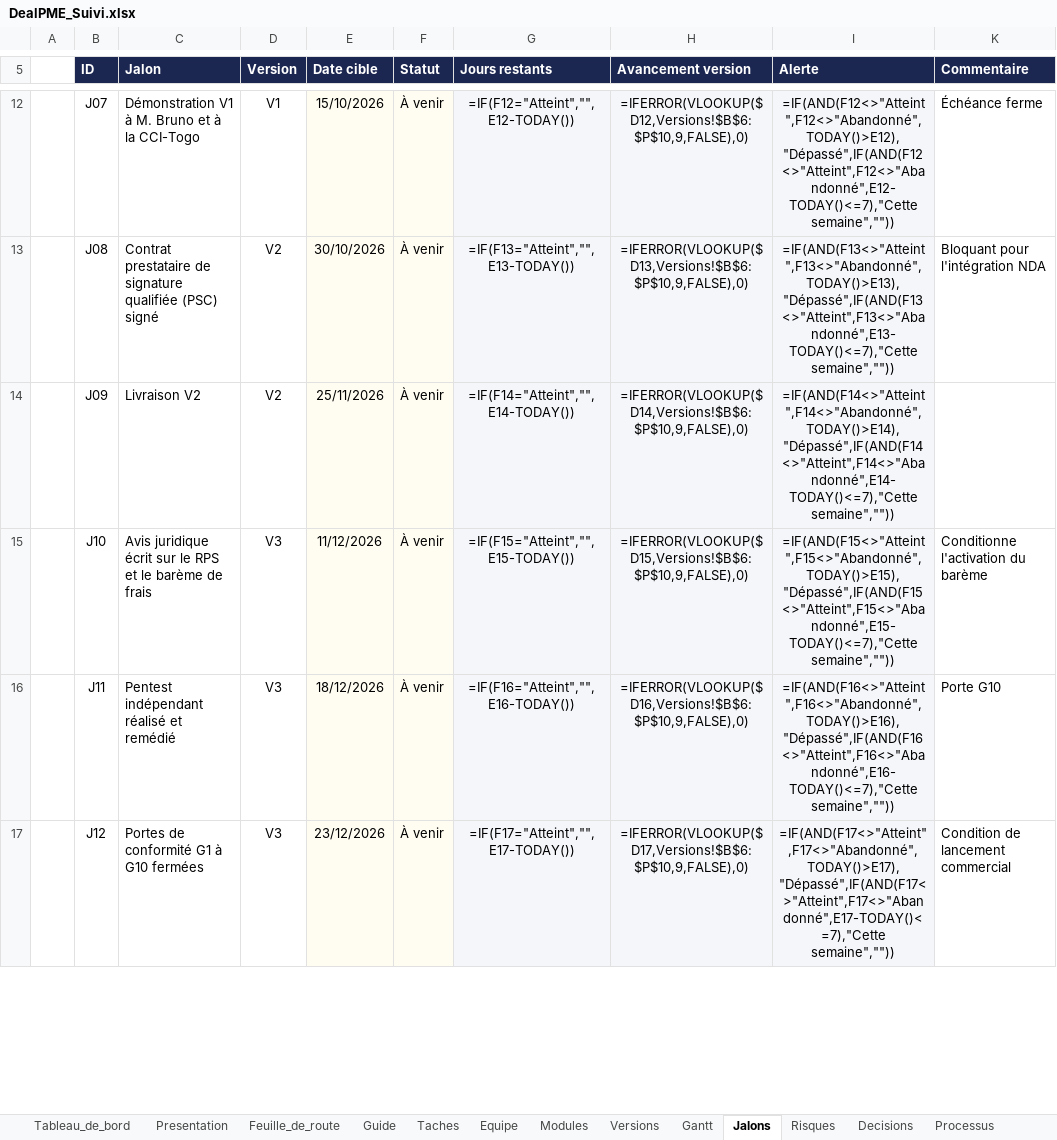
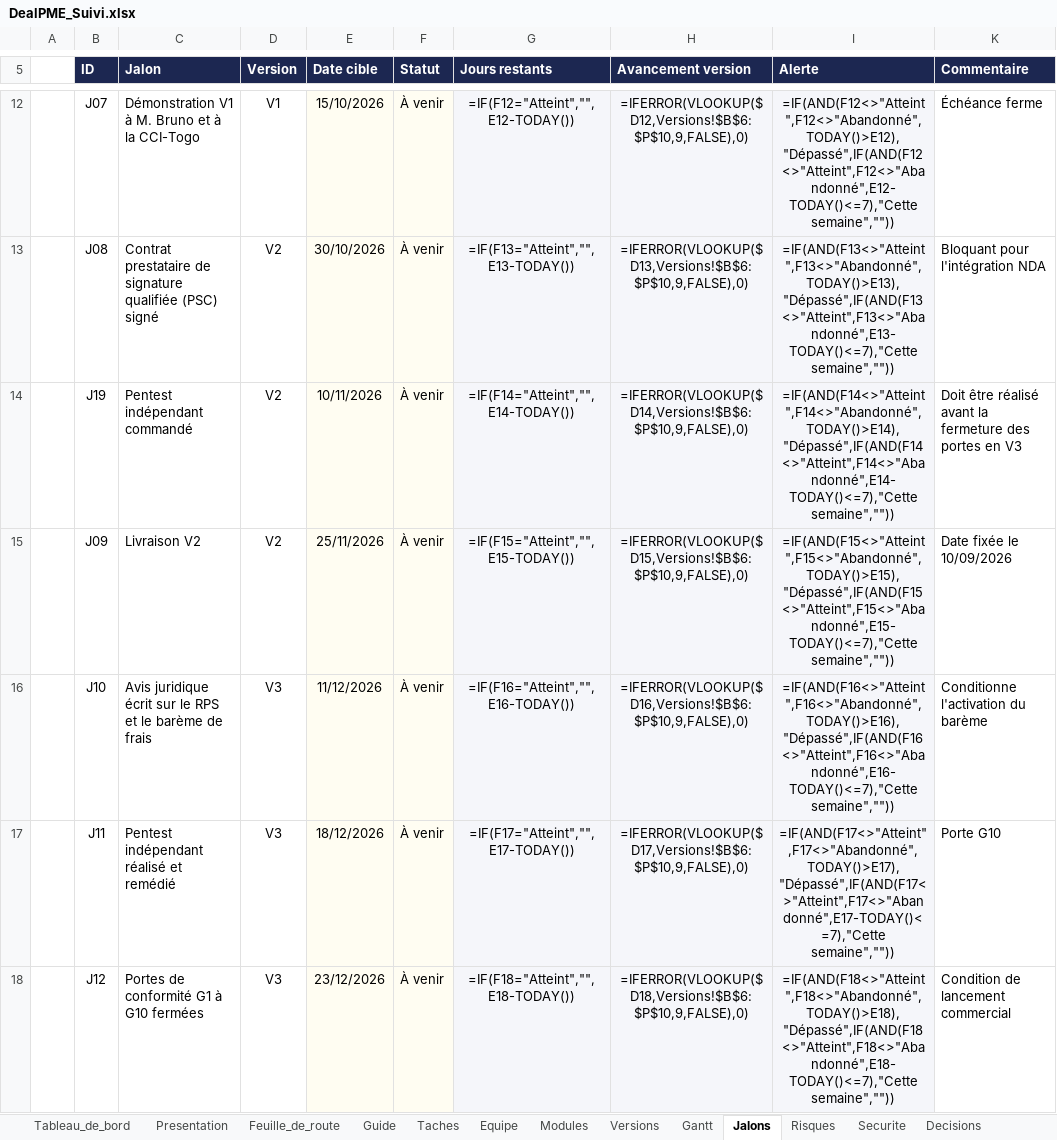
Before and after one commit to fless-lab/dealpme, an Excel workbook: DealPME_Suivi.xlsx, sheet Jalons, drawn as a sheet; only a part is shown, gaps mark what is left out; values as stored, in another font and other column widths than the file's, no borders; formulas without a stored value are shown as written; conditional formats not drawn; addresses are those after the commit; the diff covers the shown part only; the diff names each change by its address in the sheet, - before the commit and + after, or states it on an @@ line.

```diff
--- a/DealPME_Suivi.xlsx (sheet Jalons)
+++ b/DealPME_Suivi.xlsx (sheet Jalons)
+sheet tab: Securite
+row 14:  | J19 | Pentest indépendant commandé | V2 | 10/11/2026 | À venir | =IF(F14="Atteint","",E14-TODAY()) | =IFERROR(VLOOKUP($D14,Versions!$B$6:$P$10,9,FALSE),0) | =IF(AND(F14<>"Atteint",F14<>"Abandonné",TODAY()>E14),"Dépassé",IF(AND(F14<>"Atteint",F14<>"Abandonné",E14-TODAY()<=7),"Cette semaine","")) | Doit être réalisé avant la fermeture des portes en V3
-G15 (Jours restants): =IF(F14="Atteint","",E14-TODAY())
+G15 (Jours restants): =IF(F15="Atteint","",E15-TODAY())
-H15 (Avancement version): =IFERROR(VLOOKUP($D14,Versions!$B$6:$P$10,9,FALSE),0)
+H15 (Avancement version): =IFERROR(VLOOKUP($D15,Versions!$B$6:$P$10,9,FALSE),0)
-I15 (Alerte): =IF(AND(F14<>"Atteint",F14<>"Abandonné",TODAY()>E14),"Dépassé",IF(AND(F14<>"Atteint",F14<>"Abandonné",E14-TODAY()<=7),"Cette semaine",""))
+I15 (Alerte): =IF(AND(F15<>"Atteint",F15<>"Abandonné",TODAY()>E15),"Dépassé",IF(AND(F15<>"Atteint",F15<>"Abandonné",E15-TODAY()<=7),"Cette semaine",""))
-K15 (Commentaire): (empty)
+K15 (Commentaire): Date fixée le 10/09/2026
-G16 (Jours restants): =IF(F15="Atteint","",E15-TODAY())
+G16 (Jours restants): =IF(F16="Atteint","",E16-TODAY())
-H16 (Avancement version): =IFERROR(VLOOKUP($D15,Versions!$B$6:$P$10,9,FALSE),0)
+H16 (Avancement version): =IFERROR(VLOOKUP($D16,Versions!$B$6:$P$10,9,FALSE),0)
-I16 (Alerte): =IF(AND(F15<>"Atteint",F15<>"Abandonné",TODAY()>E15),"Dépassé",IF(AND(F15<>"Atteint",F15<>"Abandonné",E15-TODAY()<=7),"Cette semaine",""))
+I16 (Alerte): =IF(AND(F16<>"Atteint",F16<>"Abandonné",TODAY()>E16),"Dépassé",IF(AND(F16<>"Atteint",F16<>"Abandonné",E16-TODAY()<=7),"Cette semaine",""))
-G17 (Jours restants): =IF(F16="Atteint","",E16-TODAY())
+G17 (Jours restants): =IF(F17="Atteint","",E17-TODAY())
-H17 (Avancement version): =IFERROR(VLOOKUP($D16,Versions!$B$6:$P$10,9,FALSE),0)
+H17 (Avancement version): =IFERROR(VLOOKUP($D17,Versions!$B$6:$P$10,9,FALSE),0)
-I17 (Alerte): =IF(AND(F16<>"Atteint",F16<>"Abandonné",TODAY()>E16),"Dépassé",IF(AND(F16<>"Atteint",F16<>"Abandonné",E16-TODAY()<=7),"Cette semaine",""))
+I17 (Alerte): =IF(AND(F17<>"Atteint",F17<>"Abandonné",TODAY()>E17),"Dépassé",IF(AND(F17<>"Atteint",F17<>"Abandonné",E17-TODAY()<=7),"Cette semaine",""))
-G18 (Jours restants): =IF(F17="Atteint","",E17-TODAY())
+G18 (Jours restants): =IF(F18="Atteint","",E18-TODAY())
-H18 (Avancement version): =IFERROR(VLOOKUP($D17,Versions!$B$6:$P$10,9,FALSE),0)
+H18 (Avancement version): =IFERROR(VLOOKUP($D18,Versions!$B$6:$P$10,9,FALSE),0)
-I18 (Alerte): =IF(AND(F17<>"Atteint",F17<>"Abandonné",TODAY()>E17),"Dépassé",IF(AND(F17<>"Atteint",F17<>"Abandonné",E17-TODAY()<=7),"Cette semaine",""))
+I18 (Alerte): =IF(AND(F18<>"Atteint",F18<>"Abandonné",TODAY()>E18),"Dépassé",IF(AND(F18<>"Atteint",F18<>"Abandonné",E18-TODAY()<=7),"Cette semaine",""))
```
Also changed, not shown: 22 edited cells elsewhere in this sheet, sheet Taches, sheet Feuille_de_route, sheet Risques, sheet Decisions, sheet Tableau_de_bord, sheet Guide, hidden cells, 45 other files.
